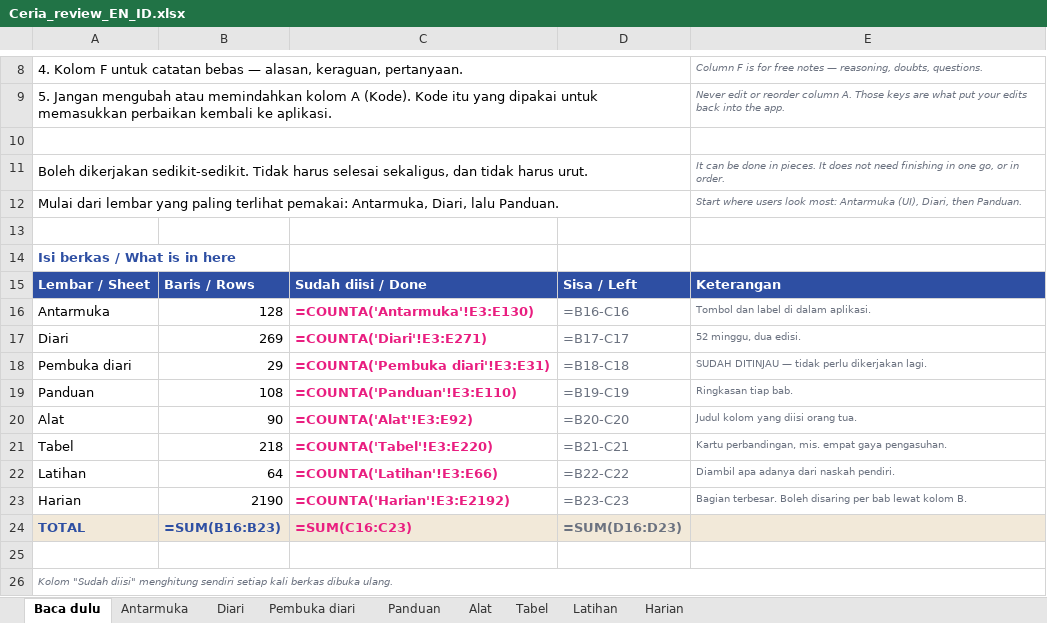
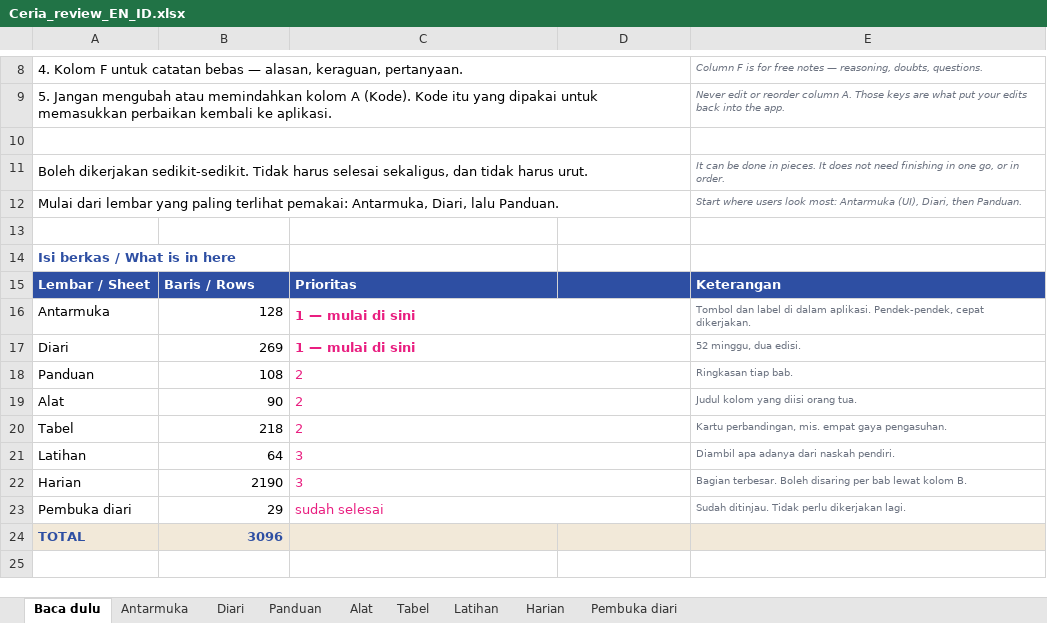
Before and after one commit to bizprop-dvd/Ceria, an Excel workbook: content/_source/out/Ceria_review_EN_ID.xlsx, sheet Baca dulu, drawn as a sheet; only a part is shown, gaps mark what is left out; values as stored, in another font and other column widths than the file's, no borders; formulas without a stored value are shown as written; removed rows and columns are numbered as before the commit, all else as after; the diff names each change by its address in the sheet, - before the commit and + after, or states it on an @@ line.

```diff
--- a/content/_source/out/Ceria_review_EN_ID.xlsx (sheet Baca dulu)
+++ b/content/_source/out/Ceria_review_EN_ID.xlsx (sheet Baca dulu)
@@ sheet tab order changed: Baca dulu | Antarmuka | Diari | Panduan | Alat | Tabel | Latihan | Harian | Pembuka diari @@
-C15: Sudah diisi / Done
+C15: Prioritas
-D15: Sisa / Left
+D15: (empty)
-C16: =COUNTA('Antarmuka'!E3:E130)
+C16: 1 — mulai di sini
+C16:D16 merged
-D16: =B16-C16
+D16: (empty)
-E16: …dalam aplikasi.
+E16: …dalam aplikasi. Pendek-pendek, cepat dikerjakan.
-C17: =COUNTA('Diari'!E3:E271)
+C17: 1 — mulai di sini
+C17:D17 merged
-D17: =B17-C17
+D17: (empty)
-row 18: Pembuka diari | 29 | =COUNTA('Pembuka diari'!E3:E31) | =B18-C18 | SUDAH DITINJAU — tidak perlu dikerjakan lagi.
-C18: =COUNTA('Panduan'!E3:E110)
+C18: 2
-C18:C22 bold: on
+C18:C22 bold: off
+C18:D18 merged
-D18: =B19-C19
+D18: (empty)
-C19: =COUNTA('Alat'!E3:E92)
+C19: 2
+C19:D19 merged
-D19: =B20-C20
+D19: (empty)
-C20: =COUNTA('Tabel'!E3:E220)
+C20: 2
+C20:D20 merged
-D20: =B21-C21
+D20: (empty)
-C21: =COUNTA('Latihan'!E3:E66)
+C21: 3
+C21:D21 merged
-D21: =B22-C22
+D21: (empty)
-C22: =COUNTA('Harian'!E3:E2192)
+C22: 3
+C22:D22 merged
-D22: =B23-C23
+D22: (empty)
+row 23: Pembuka diari | 29 | sudah selesai |  | Sudah ditinjau. Tidak perlu dikerjakan lagi.
-B24: =SUM(B16:B23)
+B24: 3096
-C24: =SUM(C16:C23)
+C24: (empty)
-D24: =SUM(D16:D23)
+D24: (empty)
-row 25: (empty)
-row 26: Kolom "Sudah diisi" menghitung sendiri setiap kali berkas dibuka ulang.
```
Also changed, not shown: sheet Latihan, 4 other files.
